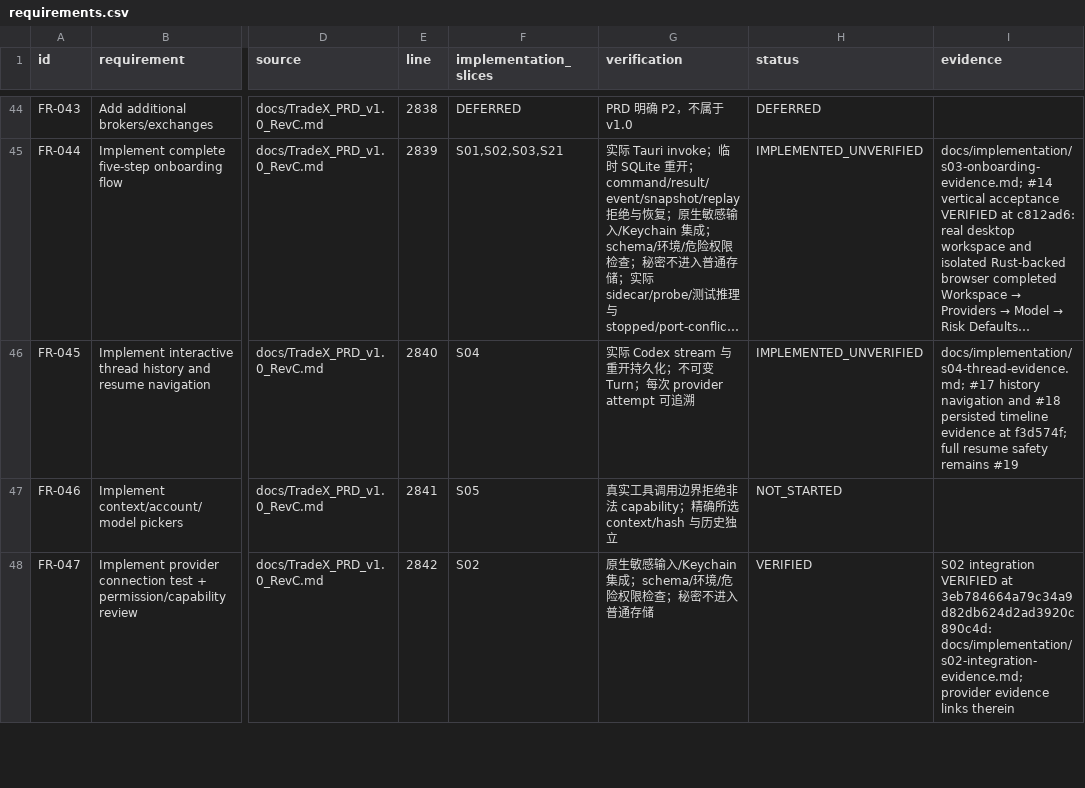
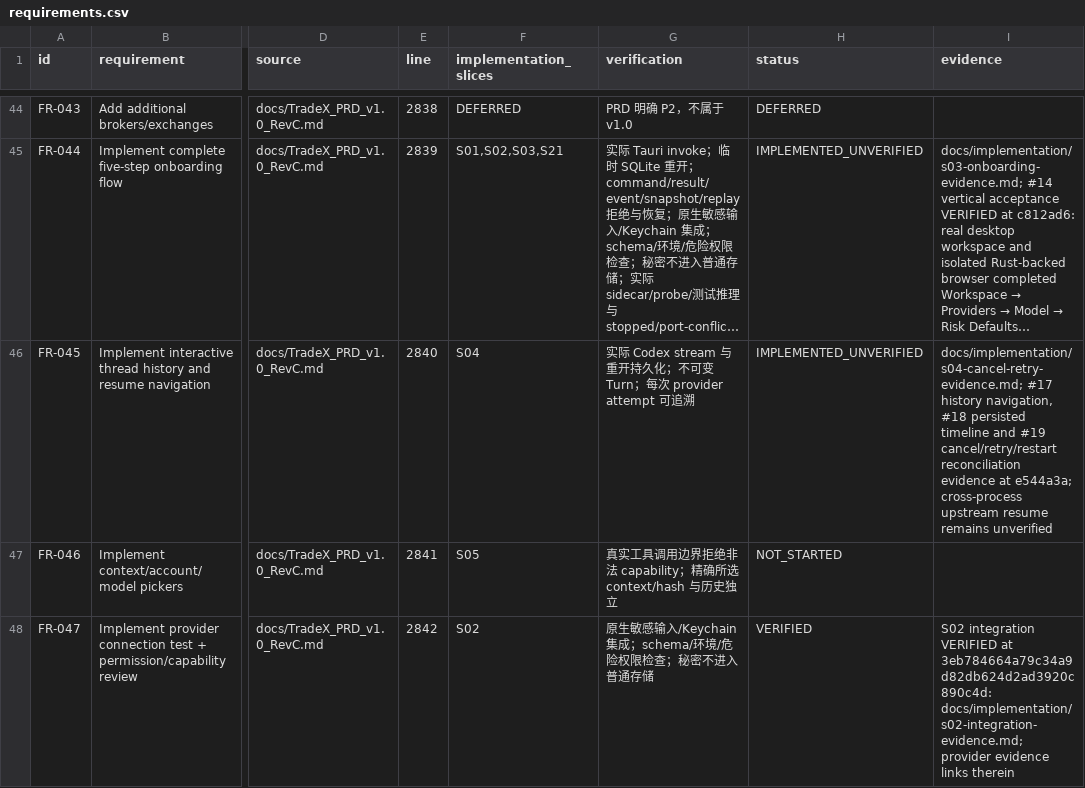
Before and after one commit to kaiqiangh/tradex, a CSV file: docs/implementation/requirements.csv, drawn as a sheet; only a part is shown, gaps mark what is left out; long unchanged cells end in …; the diff covers the shown part only; the diff names each change by its address in the sheet, - before the commit and + after, or states it on an @@ line.

Commit message:
docs(s04): record cancel retry evidence

```diff
--- a/docs/implementation/requirements.csv
+++ b/docs/implementation/requirements.csv
-I46 (evidence): docs/implementation/s04-thread-evidence.md; #17 history navigation and #18 persisted timeline evidence at f3d574f; full resume safety remains #19
+I46 (evidence): docs/implementation/s04-cancel-retry-evidence.md; #17 history navigation, #18 persisted timeline and #19 cancel/retry/restart reconciliation evidence at e544a3a; cross-process upstream resume remains unverified
```
Also changed, not shown: 15 edited cells elsewhere in this file, docs/implementation/surfaces.csv, 4 other files.
